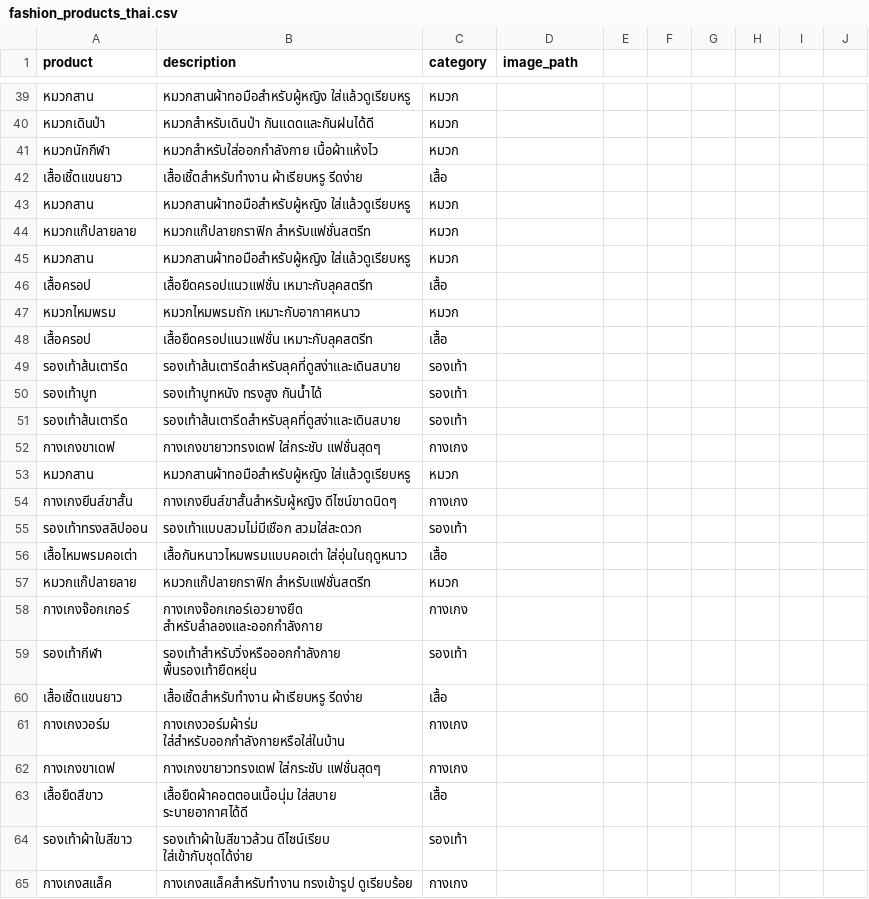
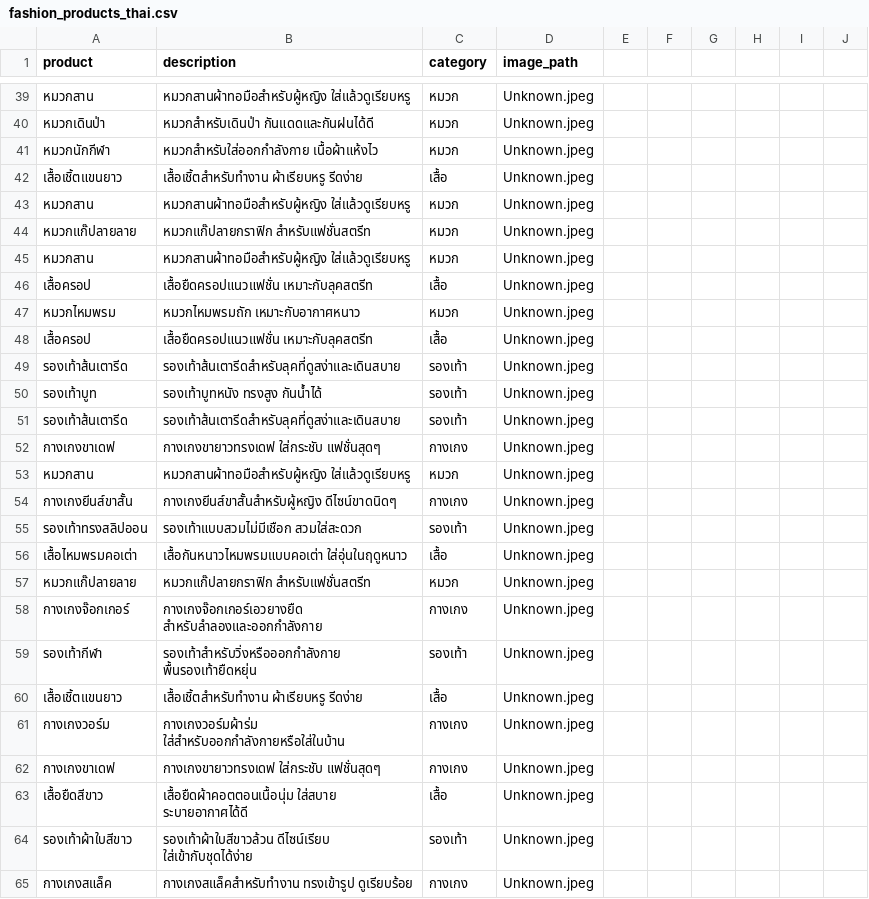
Before and after one commit to Skyisblue2003/WEB, a CSV file: nlp_store/static/fashion_products_thai.csv, drawn as a sheet; only a part is shown, gaps mark what is left out; the diff covers the shown part only.

```diff
--- a/nlp_store/static/fashion_products_thai.csv
+++ b/nlp_store/static/fashion_products_thai.csv
@@ -39,27 +39,27 @@
-หมวกสาน,หมวกสานผ้าทอมือสำหรับผู้หญิง ใส่แล้วดูเรียบหรู,หมวก,,,,,,,
-หมวกเดินป่า,หมวกสำหรับเดินป่า กันแดดและกันฝนได้ดี,หมวก,,,,,,,
-หมวกนักกีฬา,หมวกสำหรับใส่ออกกำลังกาย เนื้อผ้าแห้งไว,หมวก,,,,,,,
-เสื้อเชิ้ตแขนยาว,เสื้อเชิ้ตสำหรับทำงาน ผ้าเรียบหรู รีดง่าย,เสื้อ,,,,,,,
-หมวกสาน,หมวกสานผ้าทอมือสำหรับผู้หญิง ใส่แล้วดูเรียบหรู,หมวก,,,,,,,
-หมวกแก๊ปลายลาย,หมวกแก๊ปลายกราฟิก สำหรับแฟชั่นสตรีท,หมวก,,,,,,,
-หมวกสาน,หมวกสานผ้าทอมือสำหรับผู้หญิง ใส่แล้วดูเรียบหรู,หมวก,,,,,,,
-เสื้อครอป,เสื้อยืดครอปแนวแฟชั่น เหมาะกับลุคสตรีท,เสื้อ,,,,,,,
-หมวกไหมพรม,หมวกไหมพรมถัก เหมาะกับอากาศหนาว,หมวก,,,,,,,
-เสื้อครอป,เสื้อยืดครอปแนวแฟชั่น เหมาะกับลุคสตรีท,เสื้อ,,,,,,,
-รองเท้าส้นเตารีด,รองเท้าส้นเตารีดสำหรับลุคที่ดูสง่าและเดินสบาย,รองเท้า,,,,,,,
-รองเท้าบูท,รองเท้าบูทหนัง ทรงสูง กันน้ำได้,รองเท้า,,,,,,,
-รองเท้าส้นเตารีด,รองเท้าส้นเตารีดสำหรับลุคที่ดูสง่าและเดินสบาย,รองเท้า,,,,,,,
-กางเกงขาเดฟ,กางเกงขายาวทรงเดฟ ใส่กระชับ แฟชั่นสุดๆ,กางเกง,,,,,,,
-หมวกสาน,หมวกสานผ้าทอมือสำหรับผู้หญิง ใส่แล้วดูเรียบหรู,หมวก,,,,,,,
-กางเกงยีนส์ขาสั้น,กางเกงยีนส์ขาสั้นสำหรับผู้หญิง ดีไซน์ขาดนิดๆ,กางเกง,,,,,,,
-รองเท้าทรงสลิปออน,รองเท้าแบบสวมไม่มีเชือก สวมใส่สะดวก,รองเท้า,,,,,,,
-เสื้อไหมพรมคอเต่า,เสื้อกันหนาวไหมพรมแบบคอเต่า ใส่อุ่นในฤดูหนาว,เสื้อ,,,,,,,
-หมวกแก๊ปลายลาย,หมวกแก๊ปลายกราฟิก สำหรับแฟชั่นสตรีท,หมวก,,,,,,,
-กางเกงจ๊อกเกอร์,กางเกงจ๊อกเกอร์เอวยางยืด สำหรับลำลองและออกกำลังกาย,กางเกง,,,,,,,
-รองเท้ากีฬา,รองเท้าสำหรับวิ่งหรือออกกำลังกาย พื้นรองเท้ายืดหยุ่น,รองเท้า,,,,,,,
-เสื้อเชิ้ตแขนยาว,เสื้อเชิ้ตสำหรับทำงาน ผ้าเรียบหรู รีดง่าย,เสื้อ,,,,,,,
-กางเกงวอร์ม,กางเกงวอร์มผ้าร่ม ใส่สำหรับออกกำลังกายหรือใส่ในบ้าน,กางเกง,,,,,,,
-กางเกงขาเดฟ,กางเกงขายาวทรงเดฟ ใส่กระชับ แฟชั่นสุดๆ,กางเกง,,,,,,,
-เสื้อยืดสีขาว,เสื้อยืดผ้าคอตตอนเนื้อนุ่ม ใส่สบาย ระบายอากาศได้ดี,เสื้อ,,,,,,,
-รองเท้าผ้าใบสีขาว,รองเท้าผ้าใบสีขาวล้วน ดีไซน์เรียบ ใส่เข้ากับชุดได้ง่าย,รองเท้า,,,,,,,
-กางเกงสแล็ค,กางเกงสแล็คสำหรับทำงาน ทรงเข้ารูป ดูเรียบร้อย,กางเกง,,,,,,,
+หมวกสาน,หมวกสานผ้าทอมือสำหรับผู้หญิง ใส่แล้วดูเรียบหรู,หมวก,Unknown.jpeg
+หมวกเดินป่า,หมวกสำหรับเดินป่า กันแดดและกันฝนได้ดี,หมวก,Unknown.jpeg
+หมวกนักกีฬา,หมวกสำหรับใส่ออกกำลังกาย เนื้อผ้าแห้งไว,หมวก,Unknown.jpeg
+เสื้อเชิ้ตแขนยาว,เสื้อเชิ้ตสำหรับทำงาน ผ้าเรียบหรู รีดง่าย,เสื้อ,Unknown.jpeg
+หมวกสาน,หมวกสานผ้าทอมือสำหรับผู้หญิง ใส่แล้วดูเรียบหรู,หมวก,Unknown.jpeg
+หมวกแก๊ปลายลาย,หมวกแก๊ปลายกราฟิก สำหรับแฟชั่นสตรีท,หมวก,Unknown.jpeg
+หมวกสาน,หมวกสานผ้าทอมือสำหรับผู้หญิง ใส่แล้วดูเรียบหรู,หมวก,Unknown.jpeg
+เสื้อครอป,เสื้อยืดครอปแนวแฟชั่น เหมาะกับลุคสตรีท,เสื้อ,Unknown.jpeg
+หมวกไหมพรม,หมวกไหมพรมถัก เหมาะกับอากาศหนาว,หมวก,Unknown.jpeg
+เสื้อครอป,เสื้อยืดครอปแนวแฟชั่น เหมาะกับลุคสตรีท,เสื้อ,Unknown.jpeg
+รองเท้าส้นเตารีด,รองเท้าส้นเตารีดสำหรับลุคที่ดูสง่าและเดินสบาย,รองเท้า,Unknown.jpeg
+รองเท้าบูท,รองเท้าบูทหนัง ทรงสูง กันน้ำได้,รองเท้า,Unknown.jpeg
+รองเท้าส้นเตารีด,รองเท้าส้นเตารีดสำหรับลุคที่ดูสง่าและเดินสบาย,รองเท้า,Unknown.jpeg
+กางเกงขาเดฟ,กางเกงขายาวทรงเดฟ ใส่กระชับ แฟชั่นสุดๆ,กางเกง,Unknown.jpeg
+หมวกสาน,หมวกสานผ้าทอมือสำหรับผู้หญิง ใส่แล้วดูเรียบหรู,หมวก,Unknown.jpeg
+กางเกงยีนส์ขาสั้น,กางเกงยีนส์ขาสั้นสำหรับผู้หญิง ดีไซน์ขาดนิดๆ,กางเกง,Unknown.jpeg
+รองเท้าทรงสลิปออน,รองเท้าแบบสวมไม่มีเชือก สวมใส่สะดวก,รองเท้า,Unknown.jpeg
+เสื้อไหมพรมคอเต่า,เสื้อกันหนาวไหมพรมแบบคอเต่า ใส่อุ่นในฤดูหนาว,เสื้อ,Unknown.jpeg
+หมวกแก๊ปลายลาย,หมวกแก๊ปลายกราฟิก สำหรับแฟชั่นสตรีท,หมวก,Unknown.jpeg
+กางเกงจ๊อกเกอร์,กางเกงจ๊อกเกอร์เอวยางยืด สำหรับลำลองและออกกำลังกาย,กางเกง,Unknown.jpeg
+รองเท้ากีฬา,รองเท้าสำหรับวิ่งหรือออกกำลังกาย พื้นรองเท้ายืดหยุ่น,รองเท้า,Unknown.jpeg
+เสื้อเชิ้ตแขนยาว,เสื้อเชิ้ตสำหรับทำงาน ผ้าเรียบหรู รีดง่าย,เสื้อ,Unknown.jpeg
+กางเกงวอร์ม,กางเกงวอร์มผ้าร่ม ใส่สำหรับออกกำลังกายหรือใส่ในบ้าน,กางเกง,Unknown.jpeg
+กางเกงขาเดฟ,กางเกงขายาวทรงเดฟ ใส่กระชับ แฟชั่นสุดๆ,กางเกง,Unknown.jpeg
+เสื้อยืดสีขาว,เสื้อยืดผ้าคอตตอนเนื้อนุ่ม ใส่สบาย ระบายอากาศได้ดี,เสื้อ,Unknown.jpeg
+รองเท้าผ้าใบสีขาว,รองเท้าผ้าใบสีขาวล้วน ดีไซน์เรียบ ใส่เข้ากับชุดได้ง่าย,รองเท้า,Unknown.jpeg
+กางเกงสแล็ค,กางเกงสแล็คสำหรับทำงาน ทรงเข้ารูป ดูเรียบร้อย,กางเกง,Unknown.jpeg
```
Also changed, not shown: 64 edited cells elsewhere in this file, 5 other files.
